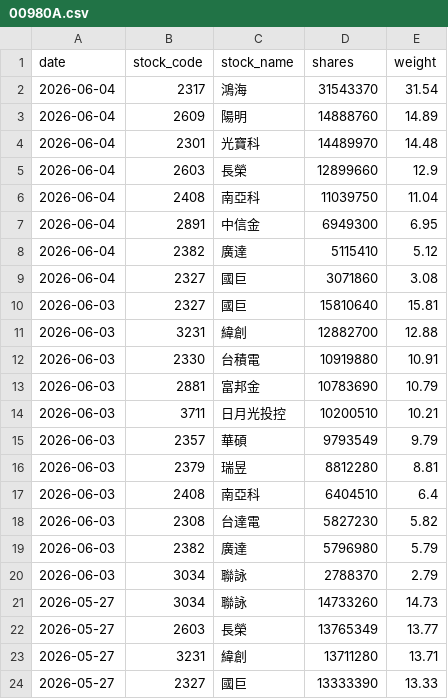
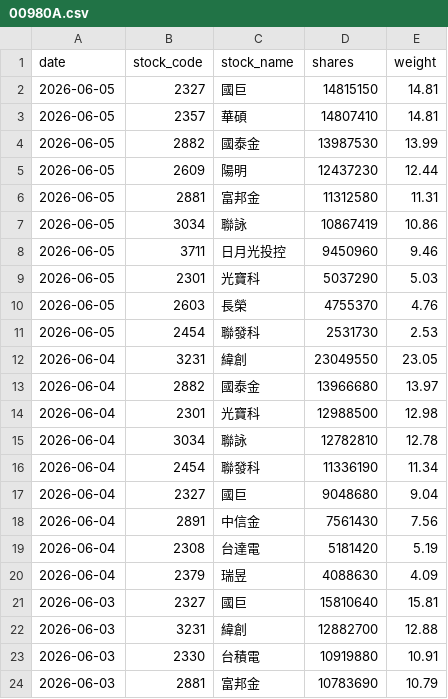
Before and after one commit to yrjjan-allen/active-etf-dashboard, a CSV file: data/00980A.csv, drawn as a sheet; only a part is shown; the shorter side is filled out with more unchanged rows.

```diff
--- a/data/00980A.csv
+++ b/data/00980A.csv
@@ -1,10 +1,21 @@
 date,stock_code,stock_name,shares,weight
-2026-06-04,2317,鴻海,31543370,31.54
-2026-06-04,2609,陽明,14888760,14.89
-2026-06-04,2301,光寶科,14489970,14.48
-2026-06-04,2603,長榮,12899660,12.9
-2026-06-04,2408,南亞科,11039750,11.04
-2026-06-04,2891,中信金,6949300,6.95
-2026-06-04,2382,廣達,5115410,5.12
-2026-06-04,2327,國巨,3071860,3.08
+2026-06-05,2327,國巨,14815150,14.81
+2026-06-05,2357,華碩,14807410,14.81
+2026-06-05,2882,國泰金,13987530,13.99
+2026-06-05,2609,陽明,12437230,12.44
+2026-06-05,2881,富邦金,11312580,11.31
+2026-06-05,3034,聯詠,10867419,10.86
+2026-06-05,3711,日月光投控,9450960,9.46
+2026-06-05,2301,光寶科,5037290,5.03
+2026-06-05,2603,長榮,4755370,4.76
+2026-06-05,2454,聯發科,2531730,2.53
+2026-06-04,3231,緯創,23049550,23.05
+2026-06-04,2882,國泰金,13966680,13.97
+2026-06-04,2301,光寶科,12988500,12.98
+2026-06-04,3034,聯詠,12782810,12.78
+2026-06-04,2454,聯發科,11336190,11.34
+2026-06-04,2327,國巨,9048680,9.04
+2026-06-04,2891,中信金,7561430,7.56
+2026-06-04,2308,台達電,5181420,5.19
+2026-06-04,2379,瑞昱,4088630,4.09
 2026-06-03,2327,國巨,15810640,15.81
```
Also changed, not shown: data/00981A.csv, data/00982A.csv, 6 other files.
